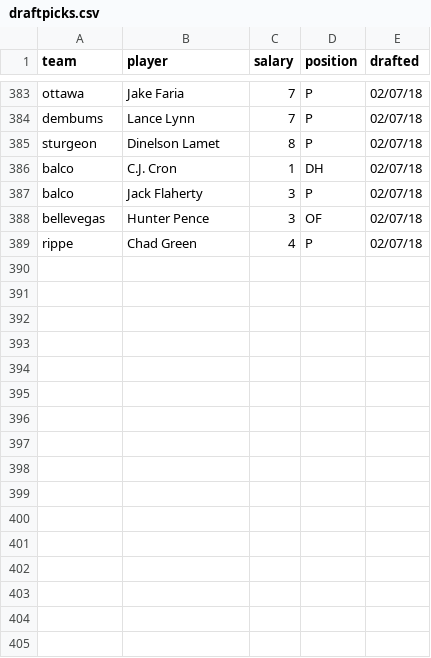
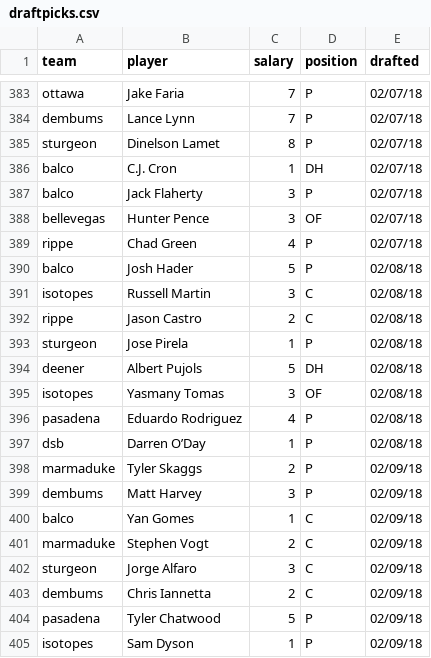
Before and after one commit to seanwllms/Fantasy2020, a CSV file: draftpicks.csv, drawn as a sheet; only a part is shown, gaps mark what is left out; the diff names each change by its address in the sheet, - before the commit and + after, or states it on an @@ line.

```diff
--- a/draftpicks.csv
+++ b/draftpicks.csv
+row 390: balco | Josh Hader | 5 | P | 02/08/18
+row 391: isotopes | Russell Martin | 3 | C | 02/08/18
+row 392: rippe | Jason Castro | 2 | C | 02/08/18
+row 393: sturgeon | Jose Pirela | 1 | P | 02/08/18
+row 394: deener | Albert Pujols | 5 | DH | 02/08/18
+row 395: isotopes | Yasmany Tomas | 3 | OF | 02/08/18
+row 396: pasadena | Eduardo Rodriguez | 4 | P | 02/08/18
+row 397: dsb | Darren O’Day | 1 | P | 02/08/18
+row 398: marmaduke | Tyler Skaggs | 2 | P | 02/09/18
+row 399: dembums | Matt Harvey | 3 | P | 02/09/18
+row 400: balco | Yan Gomes | 1 | C | 02/09/18
+row 401: marmaduke | Stephen Vogt | 2 | C | 02/09/18
+row 402: sturgeon | Jorge Alfaro | 3 | C | 02/09/18
+row 403: dembums | Chris Iannetta | 2 | C | 02/09/18
+row 404: pasadena | Tyler Chatwood | 5 | P | 02/09/18
+row 405: isotopes | Sam Dyson | 1 | P | 02/09/18
```
Also changed, not shown: bestremaining.csv, hitter_projections.csv, 9 other files.
